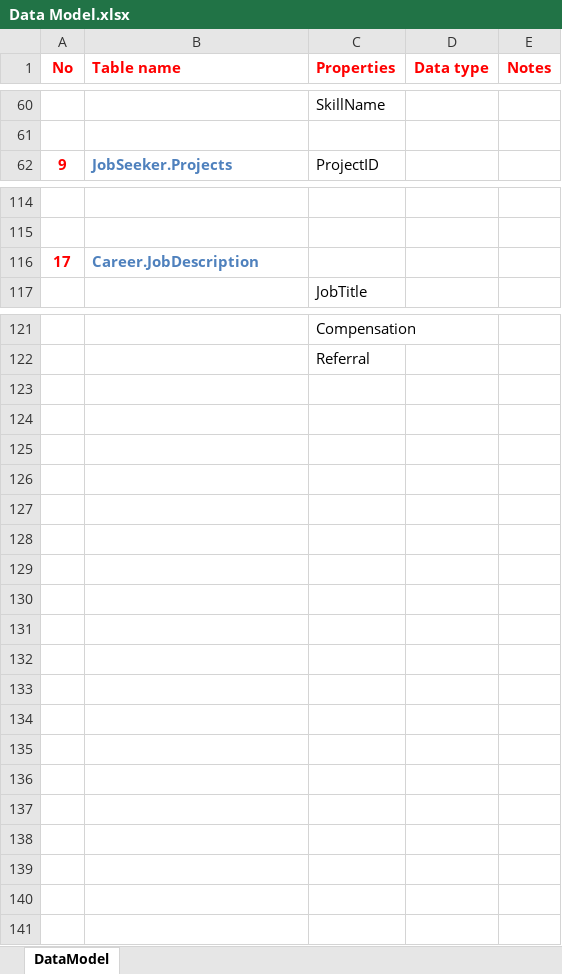
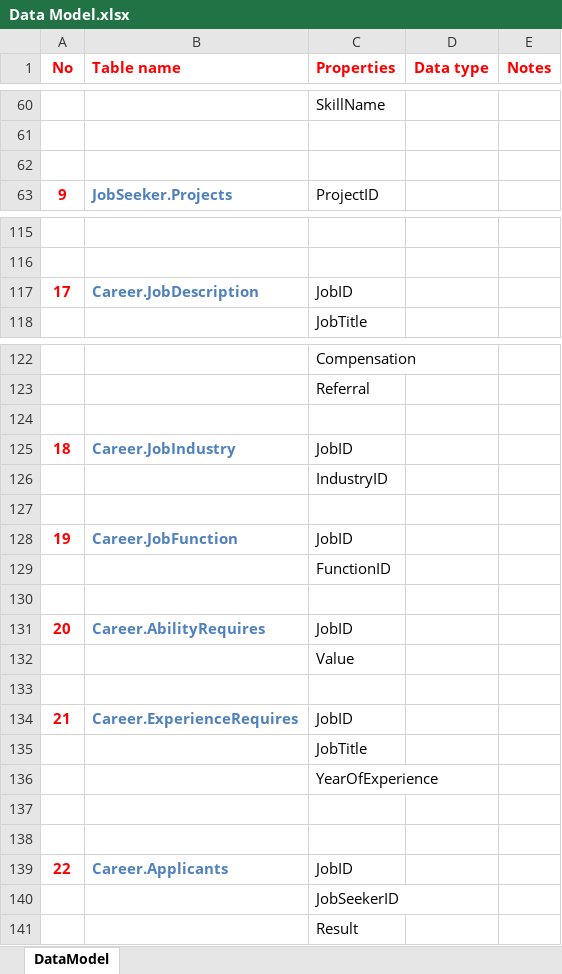
Before and after one commit to khanhduy94/jobzoom, an Excel workbook: Documents/Analysis & Design/Data Model.xlsx, sheet DataModel, drawn as a sheet; only a part is shown, gaps mark what is left out; values as stored, in another font and other column widths than the file's, no borders; addresses are those after the commit; the diff names each change by its address in the sheet, - before the commit and + after, or states it on an @@ line.

```diff
--- a/Documents/Analysis & Design/Data Model.xlsx (sheet DataModel)
+++ b/Documents/Analysis & Design/Data Model.xlsx (sheet DataModel)
+row 62: (empty)
-C117 (Properties): (empty)
+C117 (Properties): JobID
+row 124: (empty)
+row 125: 18 | Career.JobIndustry | JobID
+row 126:  |  | IndustryID
+row 127: (empty)
+row 128: 19 | Career.JobFunction | JobID
+row 129:  |  | FunctionID
+row 130: (empty)
+row 131: 20 | Career.AbilityRequires | JobID
+row 132:  |  | Value
+row 133: (empty)
+row 134: 21 | Career.ExperienceRequires | JobID
+row 135:  |  | JobTitle
+row 136:  |  | YearOfExperience
+row 137: (empty)
+row 138: (empty)
+row 139: 22 | Career.Applicants | JobID
+row 140:  |  | JobSeekerID
+row 141:  |  | Result
```
Also changed, not shown: formulas that keep their value.
